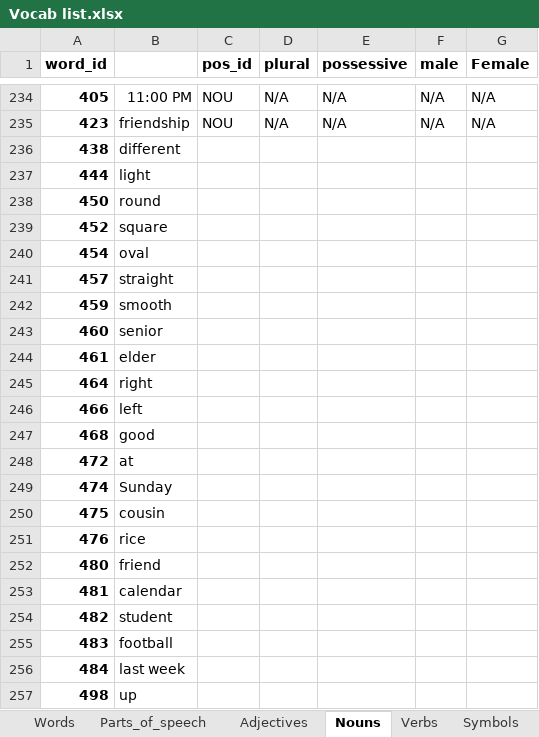
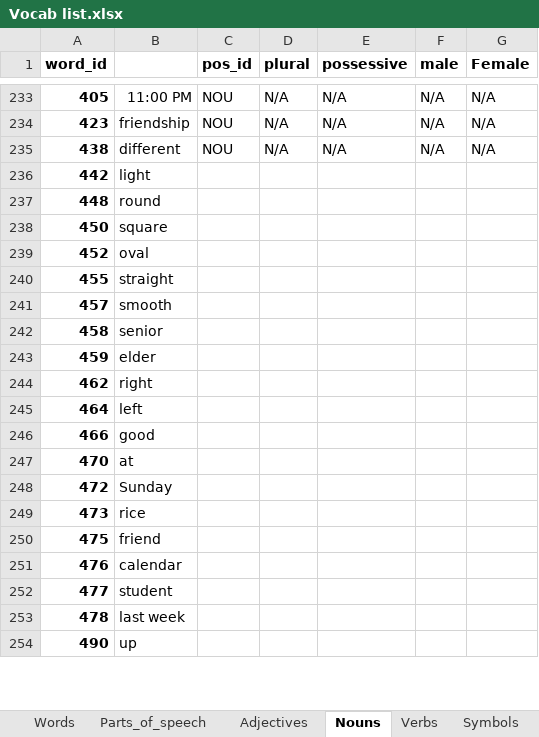
Before and after one commit to J11an/COMP3901-Capstone-Speak-Ez-AAC, an Excel workbook: app/Vocab list.xlsx, sheet Nouns, drawn as a sheet; only a part is shown, gaps mark what is left out; values as stored, in another font and other column widths than the file's, no borders; charts and pictures not drawn; removed rows and columns are numbered as before the commit, all else as after; the diff covers the shown part only; the diff names each change by its address in the sheet, - before the commit and + after, or states it on an @@ line.

```diff
--- a/app/Vocab list.xlsx (sheet Nouns)
+++ b/app/Vocab list.xlsx (sheet Nouns)
-C235 (pos_id): (empty)
+C235 (pos_id): NOU
-D235 (plural): (empty)
+D235 (plural): N/A
-E235 (possessive): (empty)
+E235 (possessive): N/A
-F235 (male): (empty)
+F235 (male): N/A
-G235 (Female): (empty)
+G235 (Female): N/A
-A236 (word_id): 444
+A236 (word_id): 442
+row 237: 448 | round
-B238: round
+B238: square
-B239: square
+B239: oval
-row 240: 454 | oval
+row 240: 455 | straight
-B241: straight
+B241: smooth
+row 242: 458 | senior
-B243: smooth
+B243: elder
-row 243: 460 | senior
-row 244: 461 | elder
+row 244: 462 | right
-B245: right
+B245: left
-B246: left
+B246: good
-row 247: 468 | good
+row 247: 470 | at
-B248: at
+B248: Sunday
-row 249: 474 | Sunday
+row 249: 473 | rice
-B250: cousin
+B250: friend
-B251: rice
+B251: calendar
-row 252: 480 | friend
-row 253: 481 | calendar
-A252 (word_id): 482
+A252 (word_id): 477
-row 255: 483 | football
-A253 (word_id): 484
+A253 (word_id): 478
-A254 (word_id): 498
+A254 (word_id): 490
```
Also changed, not shown: 169 added rows, 25 removed rows and 48 edited cells elsewhere in this sheet, sheet Words, sheet Verbs, sheet Adjectives, sheet Pronouns, sheet Articles, 4 other files.
